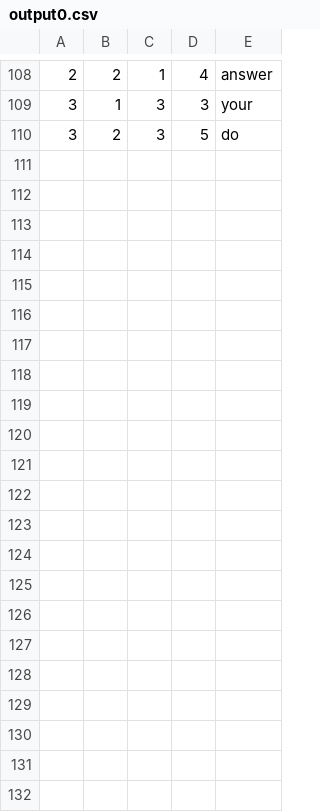
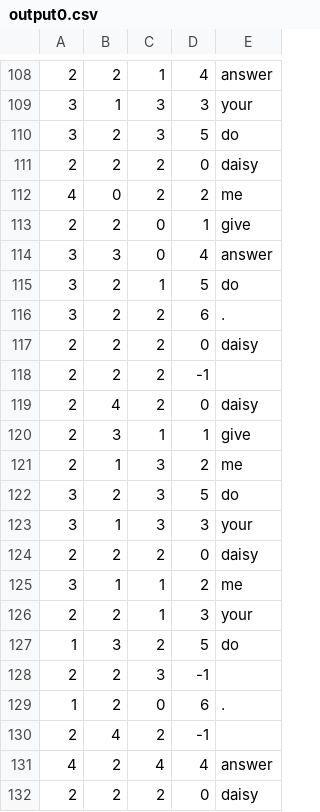
Before and after one commit to phill-holland/data-self-organisation, a CSV file: output0.csv, drawn as a sheet; only a part is shown, gaps mark what is left out.

```diff
--- a/output0.csv
+++ b/output0.csv
@@ -110 +110,23 @@
 3,2,3,5,do
+2,2,2,0,daisy
+4,0,2,2,me
+2,2,0,1,give
+3,3,0,4,answer
+3,2,1,5,do
+3,2,2,6,.
+2,2,2,0,daisy
+2,2,2,-1,
+2,4,2,0,daisy
+2,3,1,1,give
+2,1,3,2,me
+3,2,3,5,do
+3,1,3,3,your
+2,2,2,0,daisy
+3,1,1,2,me
+2,2,1,3,your
+1,3,2,5,do
+2,2,3,-1,
+1,2,0,6,.
+2,4,2,-1,
+4,2,4,4,answer
+2,2,2,0,daisy
```
Also changed, not shown: 11 other files.
